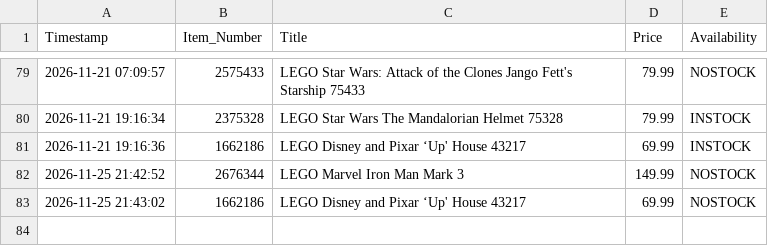
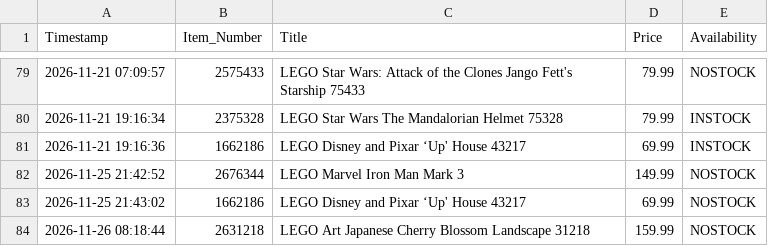
Before and after one commit to dorbei0901/deal-scraper, a CSV file: price_history.csv, drawn as a sheet; only a part is shown, gaps mark what is left out; the diff names each change by its address in the sheet, - before the commit and + after, or states it on an @@ line.

```diff
--- a/price_history.csv
+++ b/price_history.csv
+row 84: 2026-11-26 08:18:44 | 2631218 | LEGO Art Japanese Cherry Blossom Landscape 31218 | 159.99 | NOSTOCK
```
Also changed, not shown: 1 other file.
